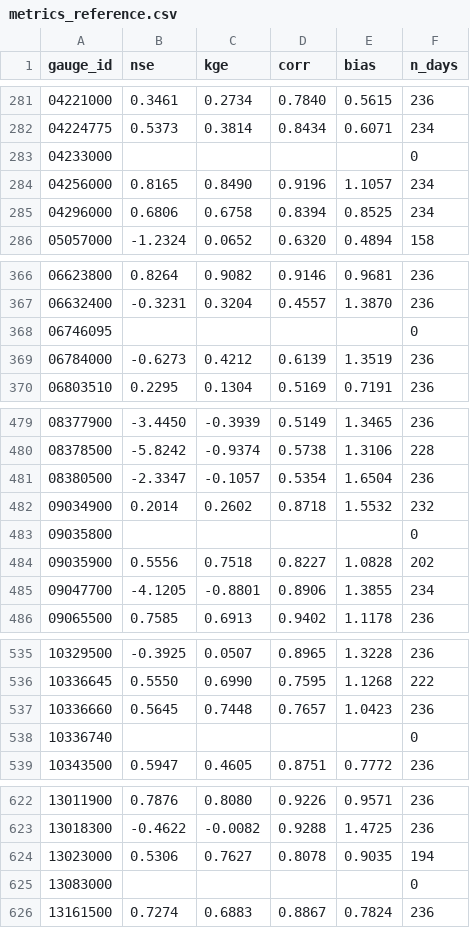
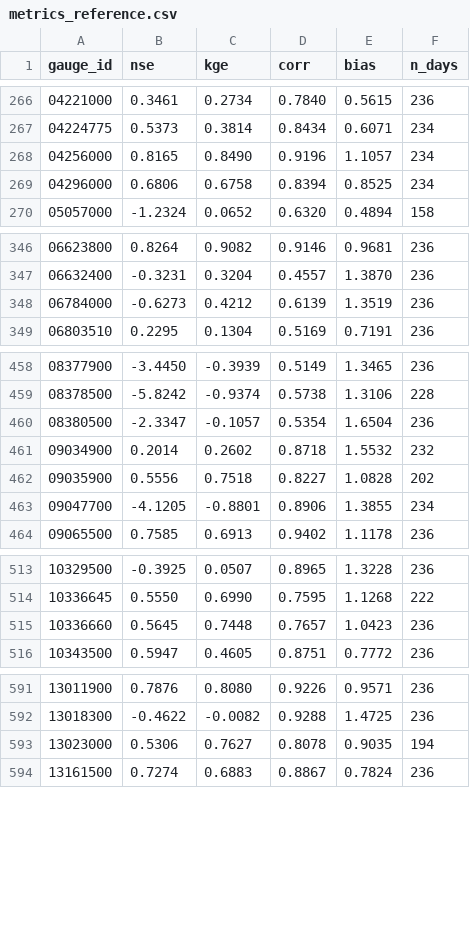
Before and after one commit to chrimerss/NWP2StreamflowBench, a CSV file: results/metrics_reference.csv, drawn as a sheet; only a part is shown, gaps mark what is left out; the diff covers the shown part only; the diff names each change by its address in the sheet, - before the commit and + after, or states it on an @@ line.

```diff
--- a/results/metrics_reference.csv
+++ b/results/metrics_reference.csv
-row 283: 04233000 |  |  |  |  | 0
-row 368: 06746095 |  |  |  |  | 0
-row 483: 09035800 |  |  |  |  | 0
-row 538: 10336740 |  |  |  |  | 0
-row 625: 13083000 |  |  |  |  | 0
```
Also changed, not shown: 27 removed rows elsewhere in this file, docs/data/metrics_reference.csv, 12 other files.
